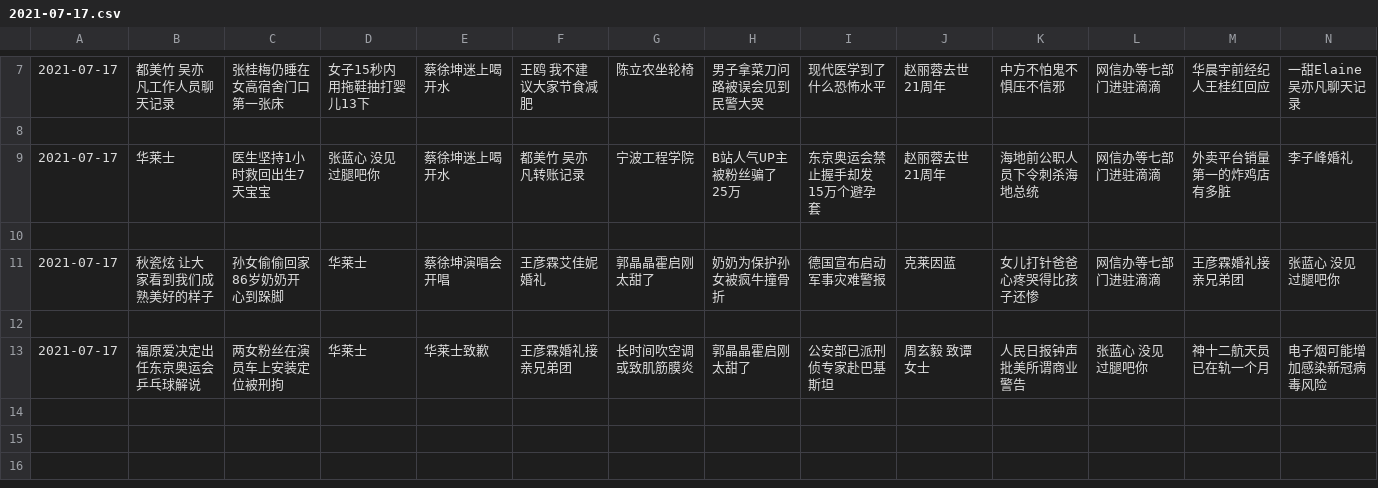
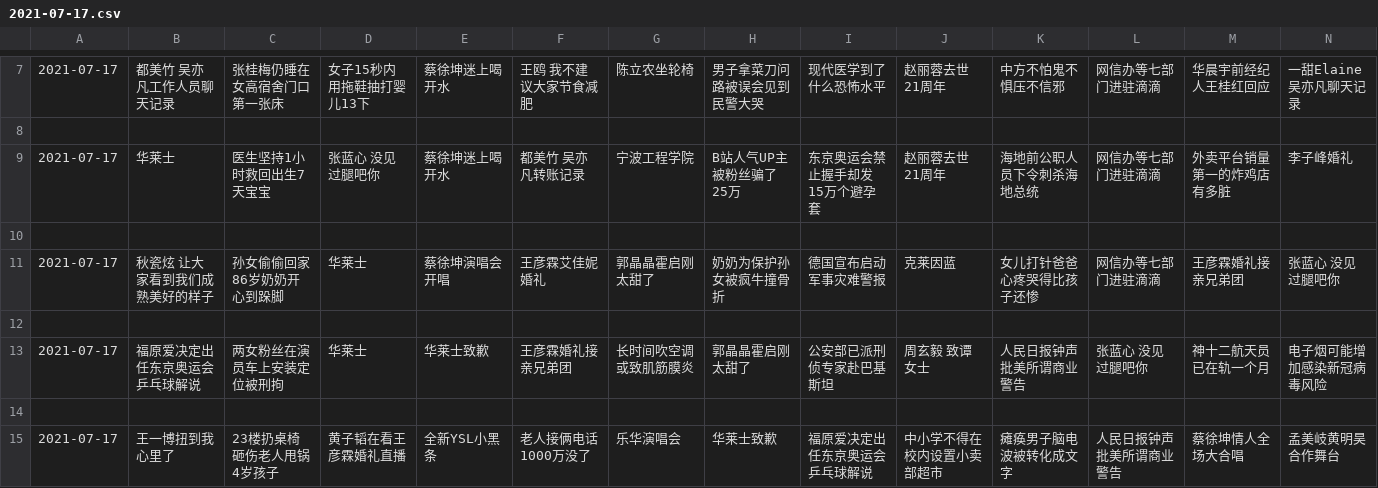
Before and after one commit to vmp65l3/weibo-hotrank, a CSV file: data/2021-07-17.csv, drawn as a sheet; only a part is shown, gaps mark what is left out; rows hold the shown columns only; the diff names each change by its address in the sheet, - before the commit and + after, or states it on an @@ line.

```diff
--- a/data/2021-07-17.csv
+++ b/data/2021-07-17.csv
+row 14: (empty)
+row 15: 2021-07-17 | 王一博扭到我心里了 | 23楼扔桌椅砸伤老人甩锅4岁孩子 | 黄子韬在看王彦霖婚礼直播 | 全新YSL小黑条 | 老人接俩电话1000万没了 | 乐华演唱会 | 华莱士致歉 | 福原爱决定出任东京奥运会乒乓球解说 | 中小学不得在校内设置小卖部超市 | 瘫痪男子脑电波被转化成文字 | 人民日报钟声批美所谓商业警告 | 蔡徐坤情人全场大合唱 | 孟美岐黄明昊合作舞台
```
Also changed, not shown: 1 other file.
